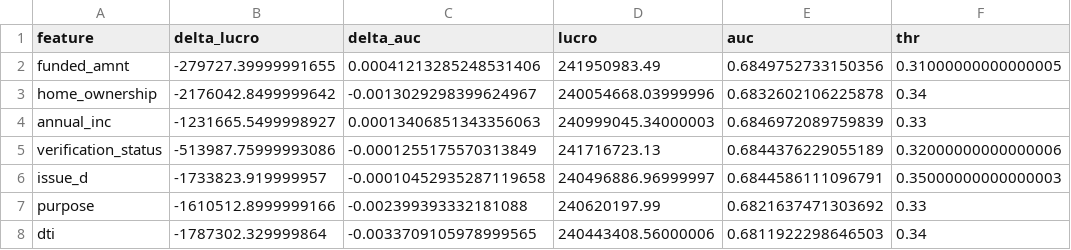
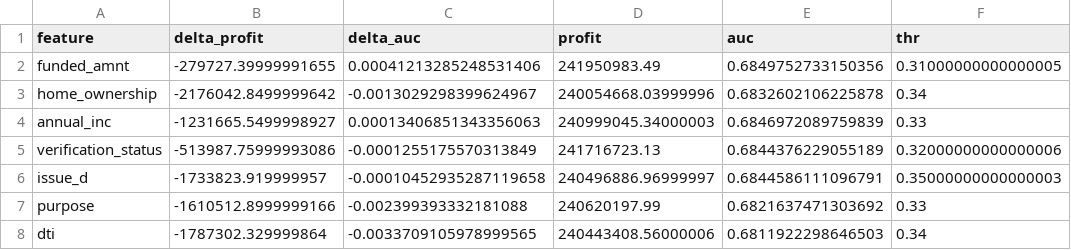
Before and after one commit to MateusFPavan/credit-default-prediction-lendingclub, a CSV file: reports/lofo_deltas.csv, drawn as a sheet; only a part is shown.

```diff
--- a/reports/lofo_deltas.csv
+++ b/reports/lofo_deltas.csv
@@ -1,2 +1,2 @@
-feature,delta_lucro,delta_auc,lucro,auc,thr
+feature,delta_profit,delta_auc,profit,auc,thr
 funded_amnt,-279727.39999991655,0.00041213285248531406,241950983.49,0.6849752733150356,0.31000000000000005
```
Also changed, not shown: 15 other files.
